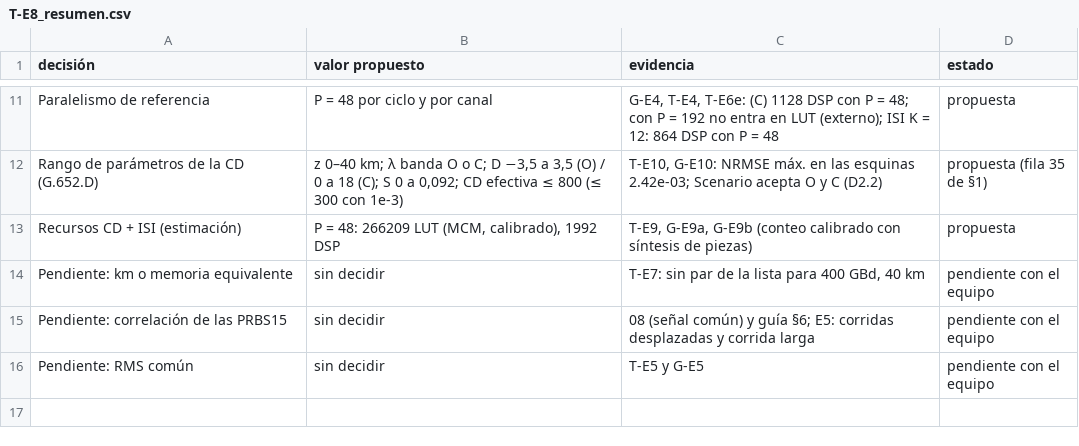
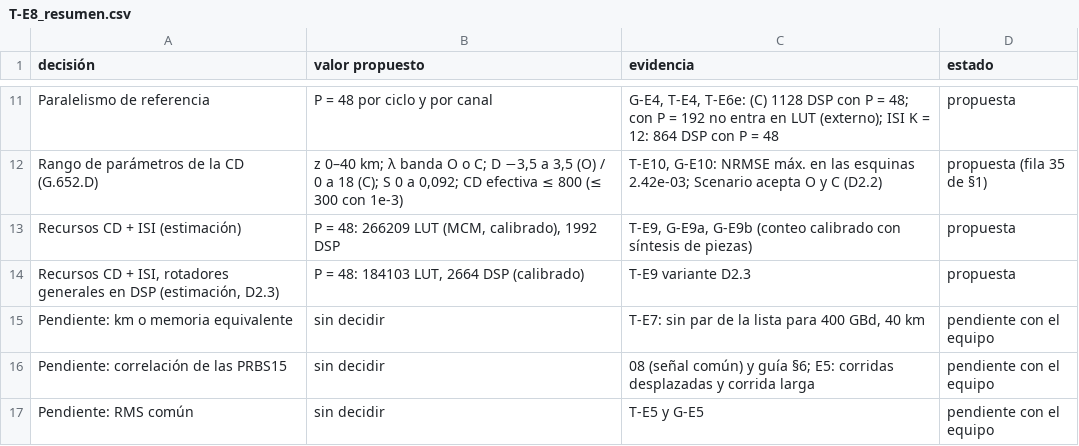
Before and after one commit to Agustin586/Emulador-Efectos-Canal-Optico-FPGA, a CSV file: models/floating_point/emulador-golden/docs/golden_model/resultados/09_evidencias_cd_isi/csv/T-E8_resumen.csv, drawn as a sheet; only a part is shown, gaps mark what is left out.

```diff
--- a/models/floating_point/emulador-golden/docs/golden_model/resultados/09_evidencias_cd_isi/csv/T-E8_resumen.csv
+++ b/models/floating_point/emulador-golden/docs/golden_model/resultados/09_evidencias_cd_isi/csv/T-E8_resumen.csv
@@ -13,2 +13,3 @@ Rango de parámetros de la CD (G.652.D),"z 0–40 km; λ banda O o C; D −3,5 a
 Recursos CD + ISI (estimación),"P = 48: 266209 LUT (MCM, calibrado), 1992 DSP","T-E9, G-E9a, G-E9b (conteo calibrado con síntesis de piezas)",propuesta
+"Recursos CD + ISI, rotadores generales en DSP (estimación, D2.3)","P = 48: 184103 LUT, 2664 DSP (calibrado)",T-E9 variante D2.3,propuesta
 Pendiente: km o memoria equivalente,sin decidir,"T-E7: sin par de la lista para 400 GBd, 40 km",pendiente con el equipo
```
Also changed, not shown: models/floating_point/emulador-golden/docs/golden_model/caracterizacion_lut/resultados.csv, models/floating_point/emulador-golden/docs/golden_model/resultados/09_evidencias_cd_isi/csv/T-E9c_calibracion.csv, 30 other files.
